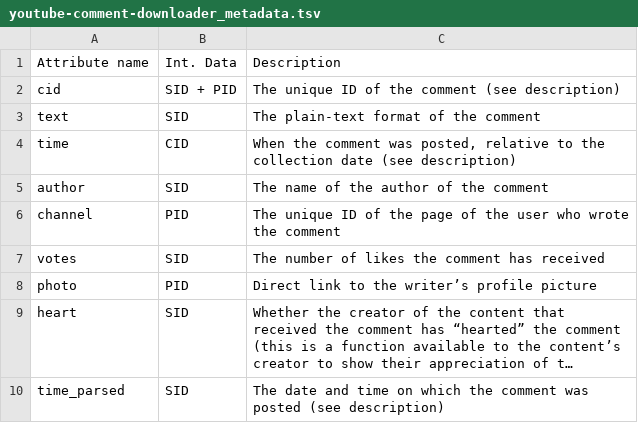
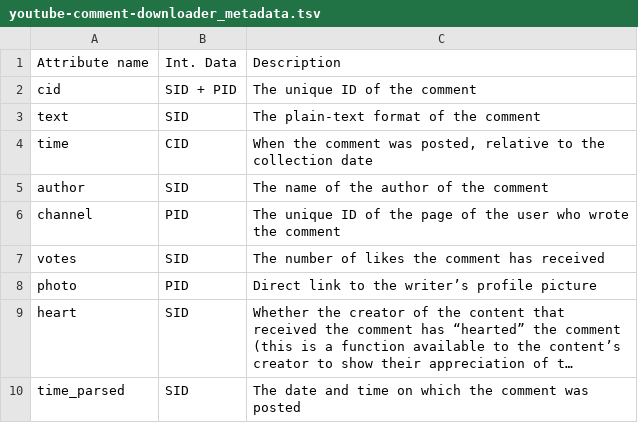
Before and after one commit to mdic/dh2023, a TSV file: 12_240523/youtube-comment-downloader_metadata.tsv, drawn as a sheet; long unchanged cells end in …; the diff names each change by its address in the sheet, - before the commit and + after, or states it on an @@ line.

Commit message:
Update youtube-comment-downloader_metadata.tsv

```diff
--- a/12_240523/youtube-comment-downloader_metadata.tsv
+++ b/12_240523/youtube-comment-downloader_metadata.tsv
-C2: The unique ID of the comment (see description)
+C2: The unique ID of the comment
-C4: …collection date (see description)
+C4: …collection date
-C10: …was posted (see description)
+C10: …was posted
```
